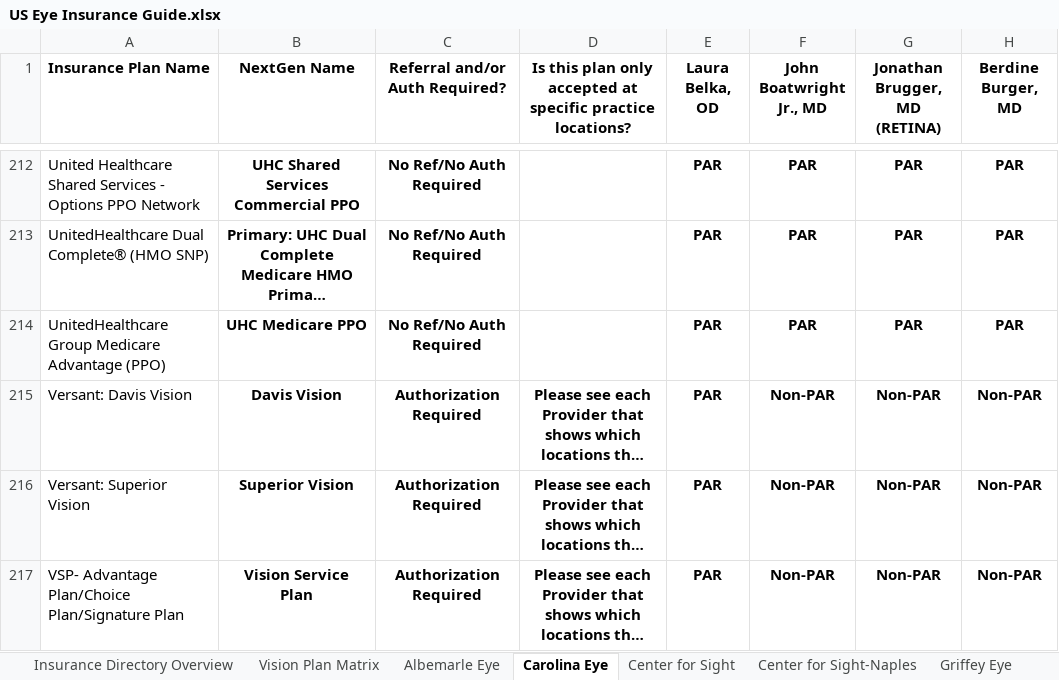
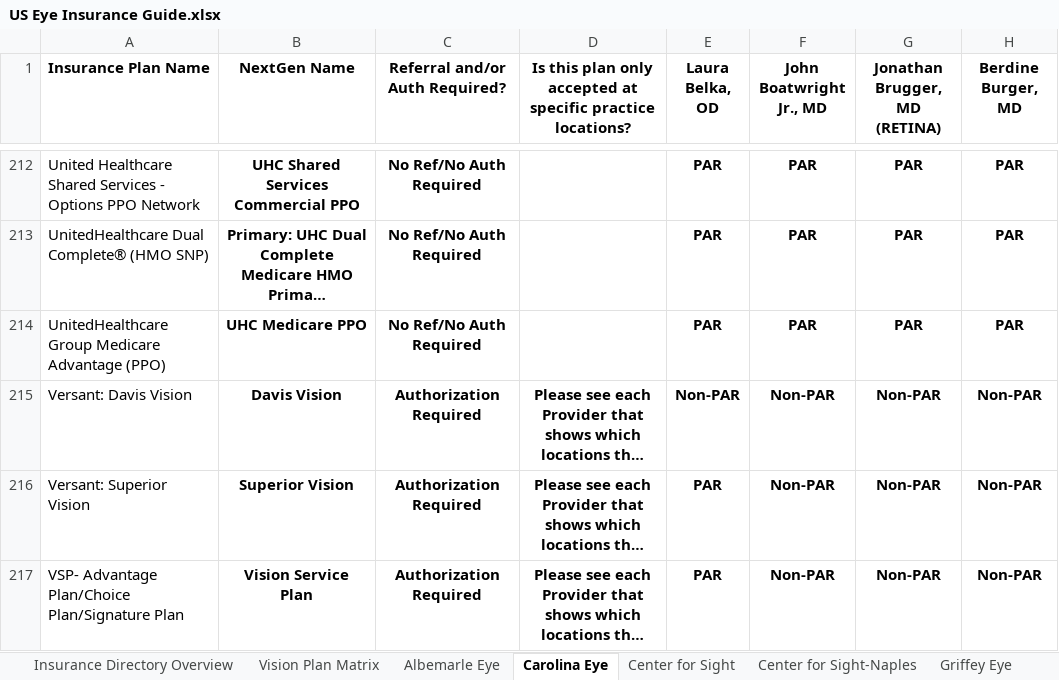
Before and after one commit to wak1616/PAC, an Excel workbook: US Eye Insurance Guide.xlsx, sheet Carolina Eye, drawn as a sheet; only a part is shown, gaps mark what is left out; long unchanged cells end in …; values as stored, in another font and other column widths than the file's, no borders; conditional formats not drawn; the diff names each change by its address in the sheet, - before the commit and + after, or states it on an @@ line.

Commit message:
Add files via upload

```diff
--- a/US Eye Insurance Guide.xlsx (sheet Carolina Eye)
+++ b/US Eye Insurance Guide.xlsx (sheet Carolina Eye)
-E215 (Laura Belka, OD): PAR
+E215 (Laura Belka, OD): Non-PAR
```
